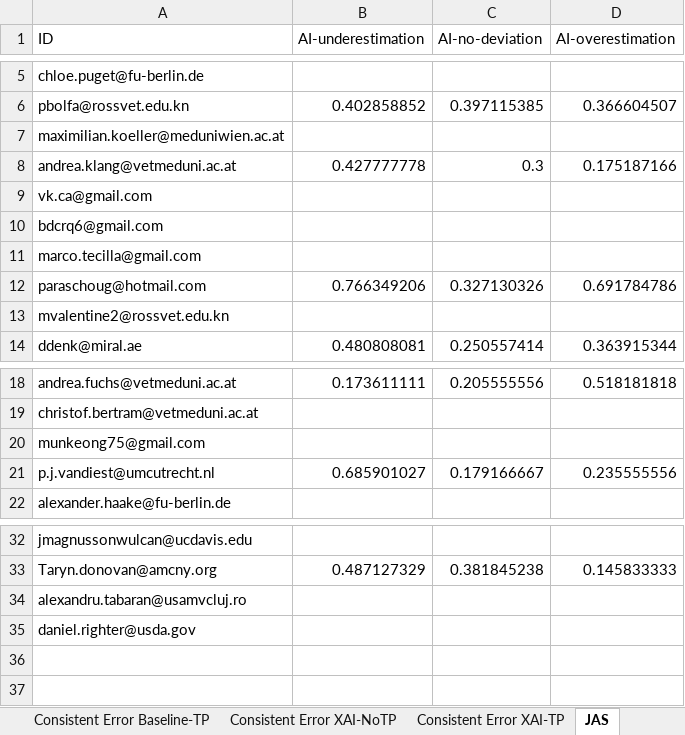
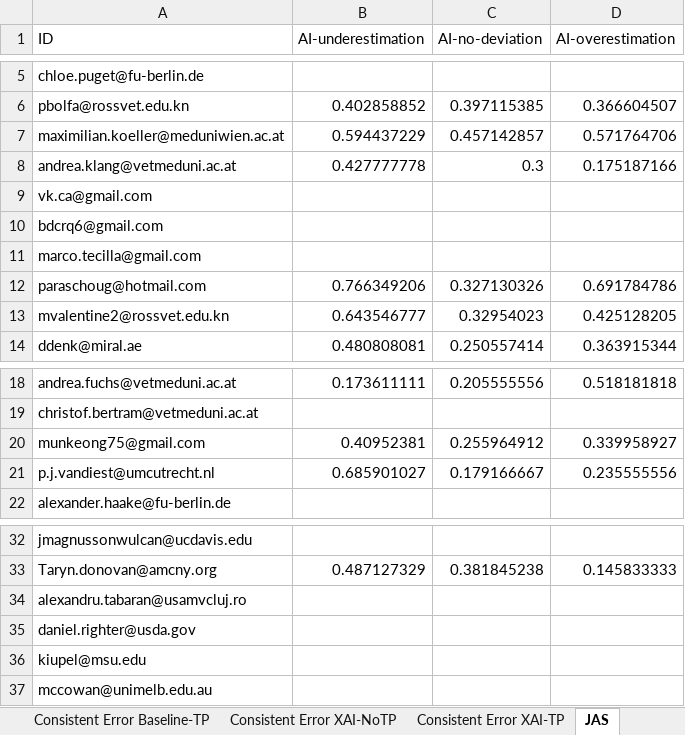
Before and after one commit to emelyrosbach/masterthesis, an Excel workbook: results.xlsx, sheet JAS, drawn as a sheet; only a part is shown, gaps mark what is left out; values as stored, in another font and other column widths than the file's, no borders; the diff names each change by its address in the sheet, - before the commit and + after, or states it on an @@ line.

```diff
--- a/results.xlsx (sheet JAS)
+++ b/results.xlsx (sheet JAS)
-B7 (AI-underestimation): (empty)
+B7 (AI-underestimation): 0.594437229
-C7 (AI-no-deviation): (empty)
+C7 (AI-no-deviation): 0.457142857
-D7 (AI-overestimation): (empty)
+D7 (AI-overestimation): 0.571764706
-B13 (AI-underestimation): (empty)
+B13 (AI-underestimation): 0.643546777
-C13 (AI-no-deviation): (empty)
+C13 (AI-no-deviation): 0.32954023
-D13 (AI-overestimation): (empty)
+D13 (AI-overestimation): 0.425128205
-B20 (AI-underestimation): (empty)
+B20 (AI-underestimation): 0.40952381
-C20 (AI-no-deviation): (empty)
+C20 (AI-no-deviation): 0.255964912
-D20 (AI-overestimation): (empty)
+D20 (AI-overestimation): 0.339958927
+row 36: kiupel@msu.edu
+row 37: mccowan@unimelb.edu.au
```
Also changed, not shown: sheet General data, sheet Consistent Error XAI, sheet Consistent Error Baseline, sheet Consistent Error XAI-TP, sheet Consistent Error XAI-NoTP, sheet Consistent Error Baseline-NoTP, 2 more sheets.
